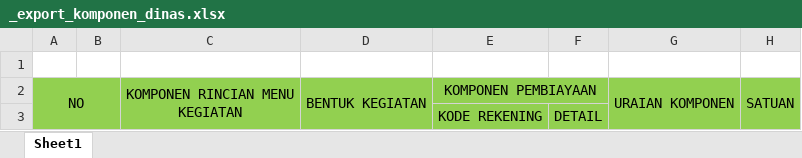
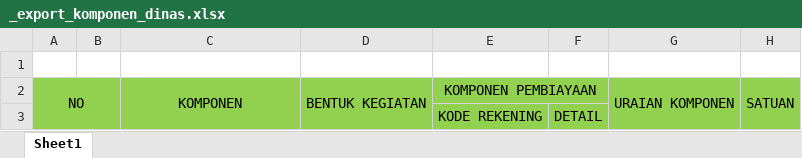
Before and after one commit to silverblack89/simbok, an Excel workbook: views/exportaccount/_export_komponen_dinas.xlsx, sheet Sheet1, drawn as a sheet; only a part is shown; values as stored, in another font and other column widths than the file's, no borders; ↵ is a line break in a cell; the diff names each change by its address in the sheet, - before the commit and + after, or states it on an @@ line.

```diff
--- a/views/exportaccount/_export_komponen_dinas.xlsx (sheet Sheet1)
+++ b/views/exportaccount/_export_komponen_dinas.xlsx (sheet Sheet1)
-C2: KOMPONEN RINCIAN MENU ↵ KEGIATAN
+C2: KOMPONEN
```
Also changed, not shown: 10 other files.
